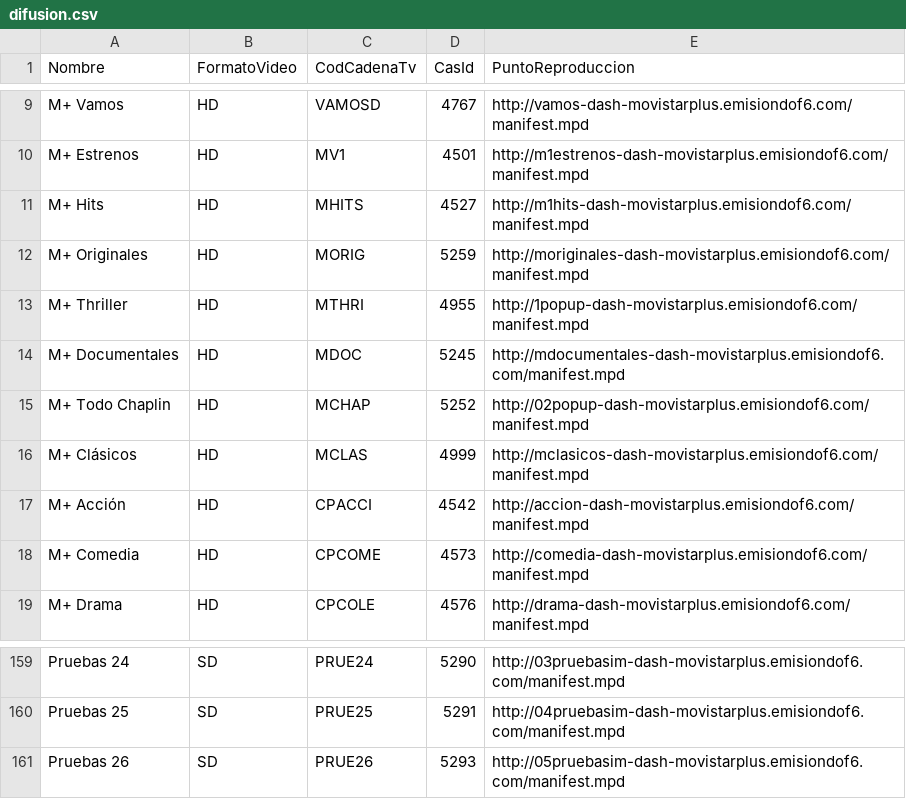
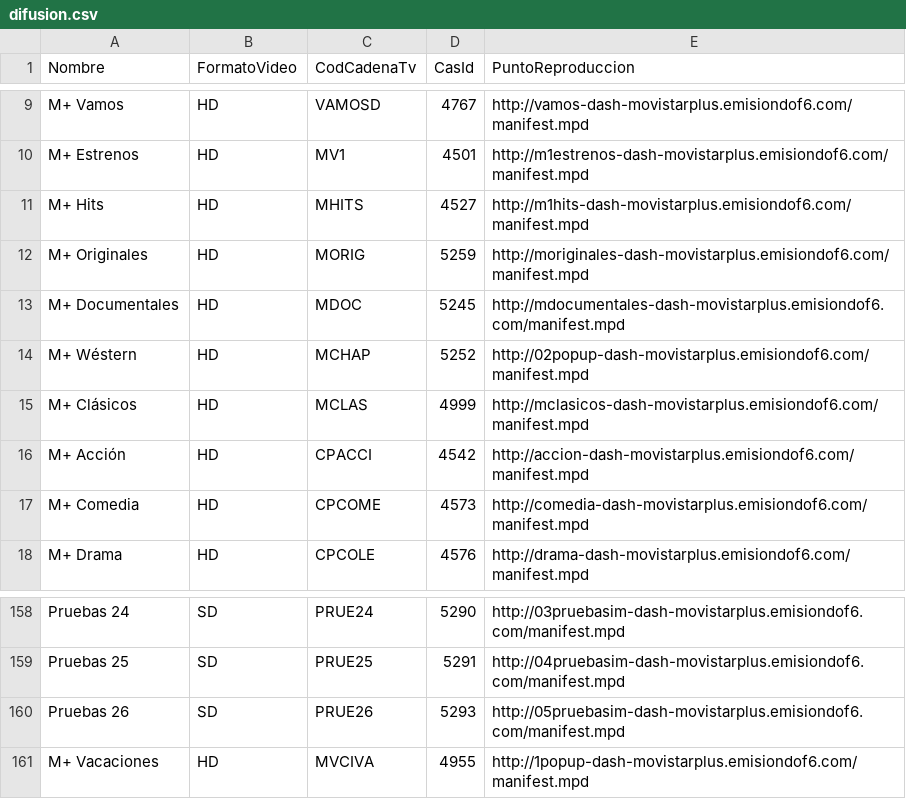
Before and after one commit to alicatesTEAM/Mfeed, a CSV file: difusion.csv, drawn as a sheet; only a part is shown, gaps mark what is left out.

```diff
--- a/difusion.csv
+++ b/difusion.csv
@@ -12,5 +12,4 @@ M+ Hits,HD,MHITS,4527,http://m1hits-dash-movistarplus.emisiondof6.com/manifest.m
 M+ Originales,HD,MORIG,5259,http://moriginales-dash-movistarplus.emisiondof6.com/manifest.mpd
-M+ Thriller,HD,MTHRI,4955,http://1popup-dash-movistarplus.emisiondof6.com/manifest.mpd
 M+ Documentales,HD,MDOC,5245,http://mdocumentales-dash-movistarplus.emisiondof6.com/manifest.mpd
-M+ Todo Chaplin,HD,MCHAP,5252,http://02popup-dash-movistarplus.emisiondof6.com/manifest.mpd
+M+ Wéstern,HD,MCHAP,5252,http://02popup-dash-movistarplus.emisiondof6.com/manifest.mpd
 M+ Clásicos,HD,MCLAS,4999,http://mclasicos-dash-movistarplus.emisiondof6.com/manifest.mpd
@@ -161 +160,2 @@ Pruebas 25,SD,PRUE25,5291,http://04pruebasim-dash-movistarplus.emisiondof6.com/m
 Pruebas 26,SD,PRUE26,5293,http://05pruebasim-dash-movistarplus.emisiondof6.com/manifest.mpd
+M+ Vacaciones,HD,MVCIVA,4955,http://1popup-dash-movistarplus.emisiondof6.com/manifest.mpd
```
Also changed, not shown: ott.csv.
